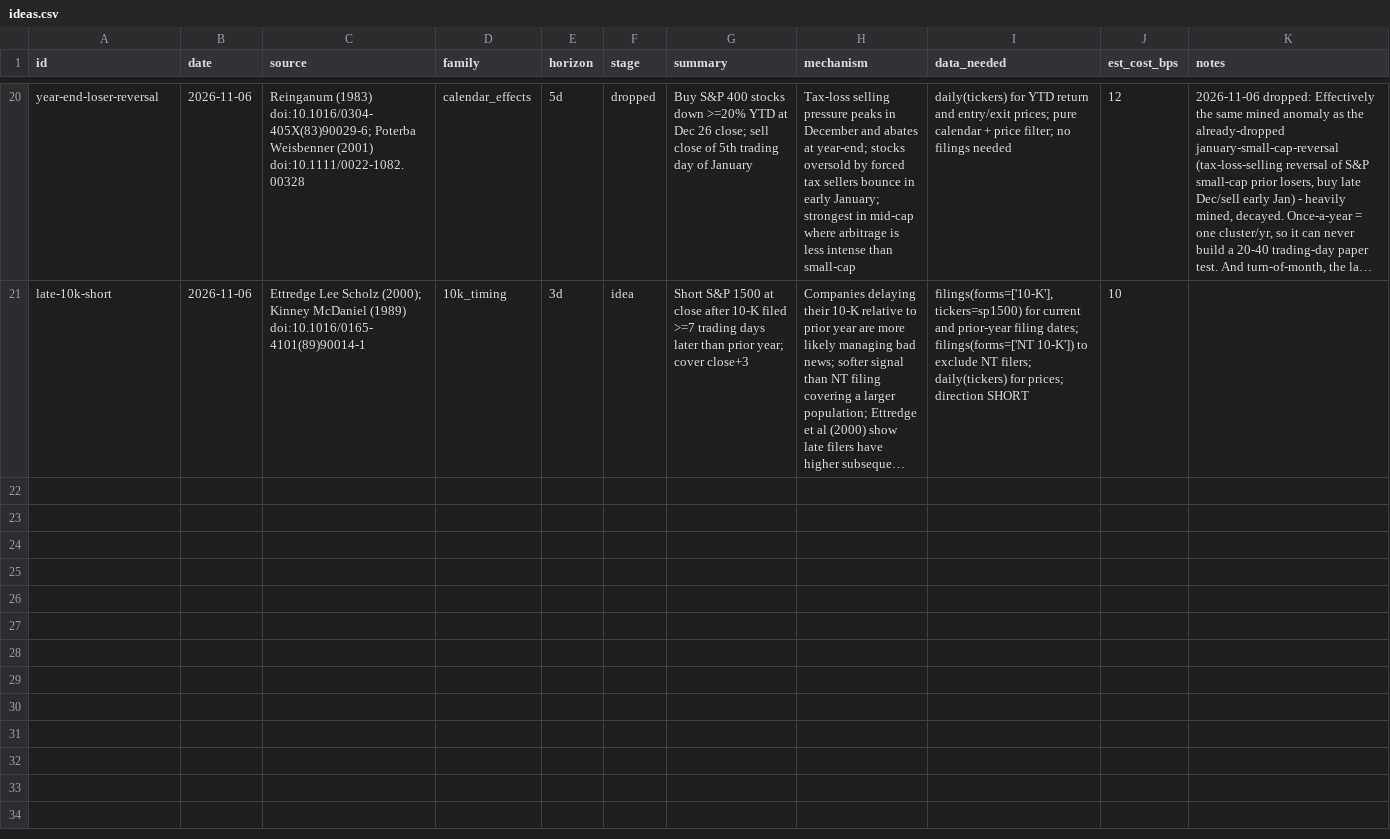
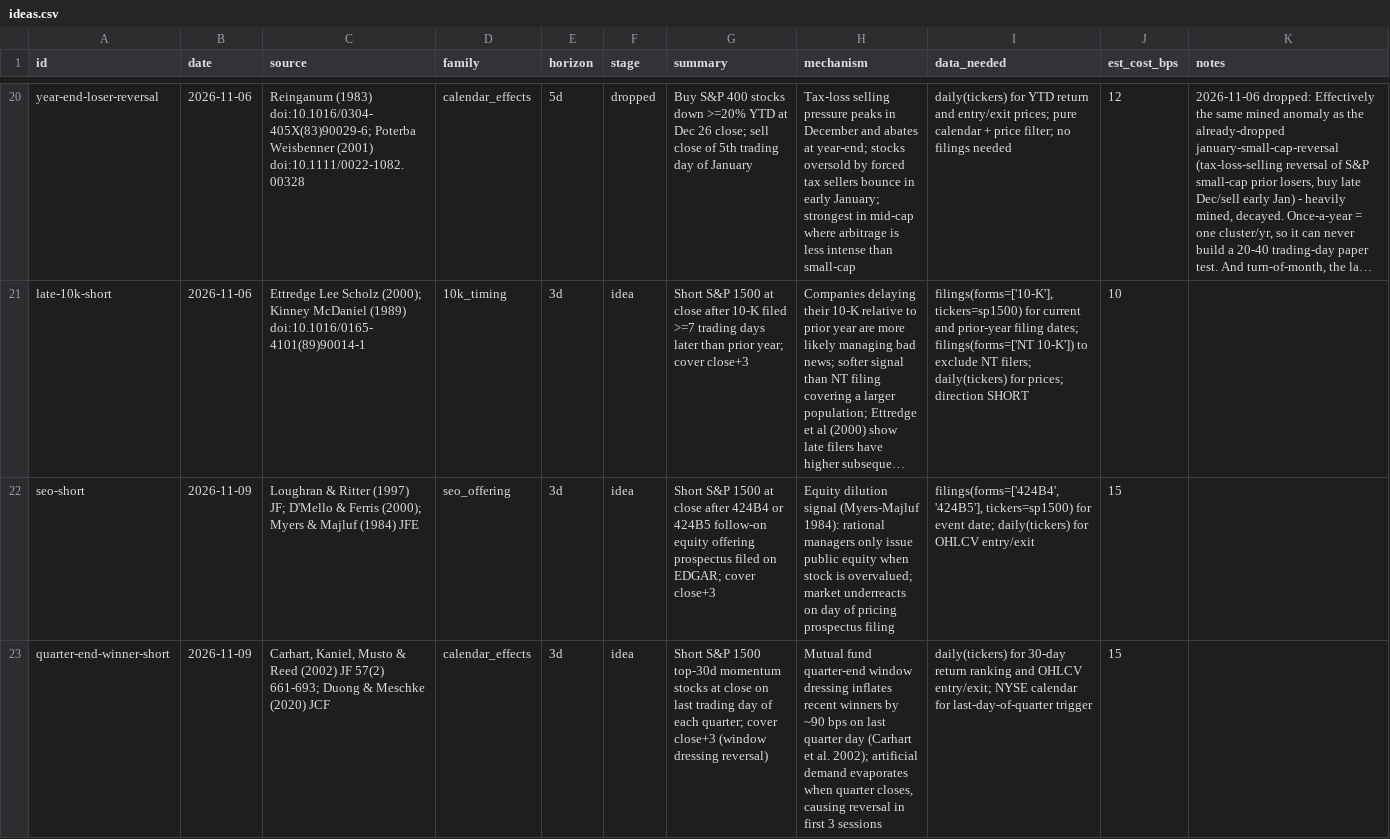
Before and after one commit to MrKoods/StockAnalysis, a CSV file: registry/ideas.csv, drawn as a sheet; only a part is shown, gaps mark what is left out; long unchanged cells end in …; the diff names each change by its address in the sheet, - before the commit and + after, or states it on an @@ line.

Commit message:
team-runner: scout 2026-11-09 (scouting (1 ideas waiting, target 10))

```diff
--- a/registry/ideas.csv
+++ b/registry/ideas.csv
+row 22: seo-short | 2026-11-09 | Loughran & Ritter (1997) JF; D'Mello & Ferris (2000); Myers & Majluf (1984) JFE | seo_offering | 3d | idea | Short S&P 1500 at close after 424B4 or 424B5 follow-on equity offering prospectus filed on EDGAR; cover close+3 | Equity dilution signal (Myers-Majluf 1984): rational managers only issue public equity when stock is overvalued; market underreacts on day of pricing prospectus filing | filings(forms=['424B4','424B5'], tickers=sp1500) for event date; daily(tickers) for OHLCV entry/exit | 15
+row 23: quarter-end-winner-short | 2026-11-09 | Carhart, Kaniel, Musto & Reed (2002) JF 57(2) 661-693; Duong & Meschke (2020) JCF | calendar_effects | 3d | idea | Short S&P 1500 top-30d momentum stocks at close on last trading day of each quarter; cover close+3 (window dressing reversal) | Mutual fund quarter-end window dressing inflates recent winners by ~90 bps on last quarter day (Carhart et al. 2002); artificial demand evaporates when quarter closes, causing reversal in first 3 sessions | daily(tickers) for 30-day return ranking and OHLCV entry/exit; NYSE calendar for last-day-of-quarter trigger | 15
```
Also changed, not shown: 3 other files.
